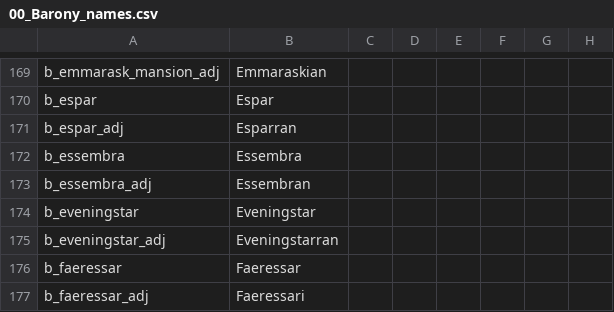
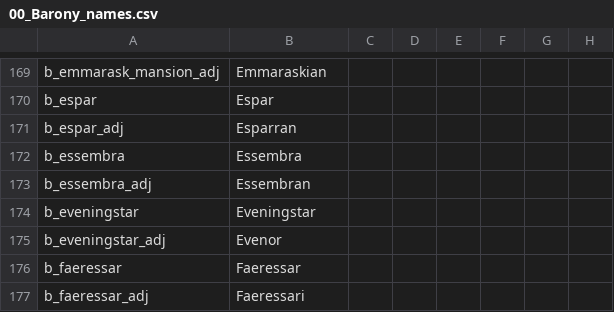
Before and after one commit to chriscohen/ck2-forgottenkings, a CSV file: ForgottenRealms/localisation/00_Barony_names.csv, drawn as a sheet; only a part is shown, gaps mark what is left out; the diff names each change by its address in the sheet, - before the commit and + after, or states it on an @@ line.

```diff
--- a/ForgottenRealms/localisation/00_Barony_names.csv
+++ b/ForgottenRealms/localisation/00_Barony_names.csv
-B175: Eveningstarran
+B175: Evenor
```
Also changed, not shown: ForgottenRealms/localisation/00_Nicknames.csv, 14 other files.
